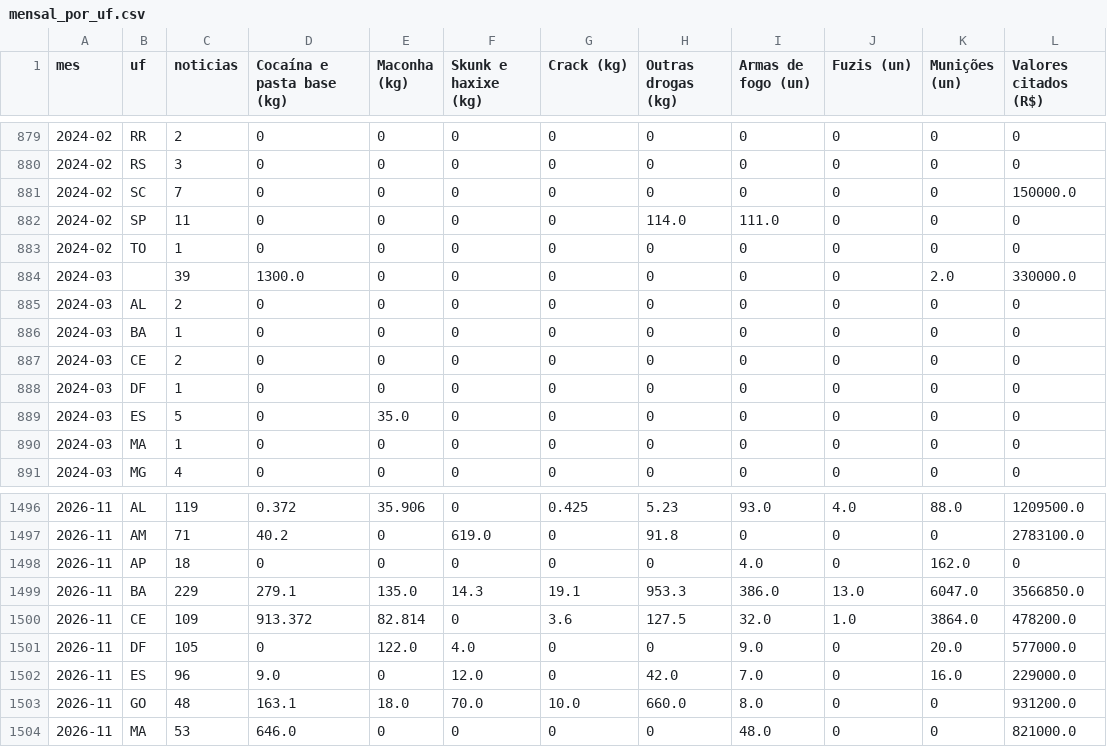
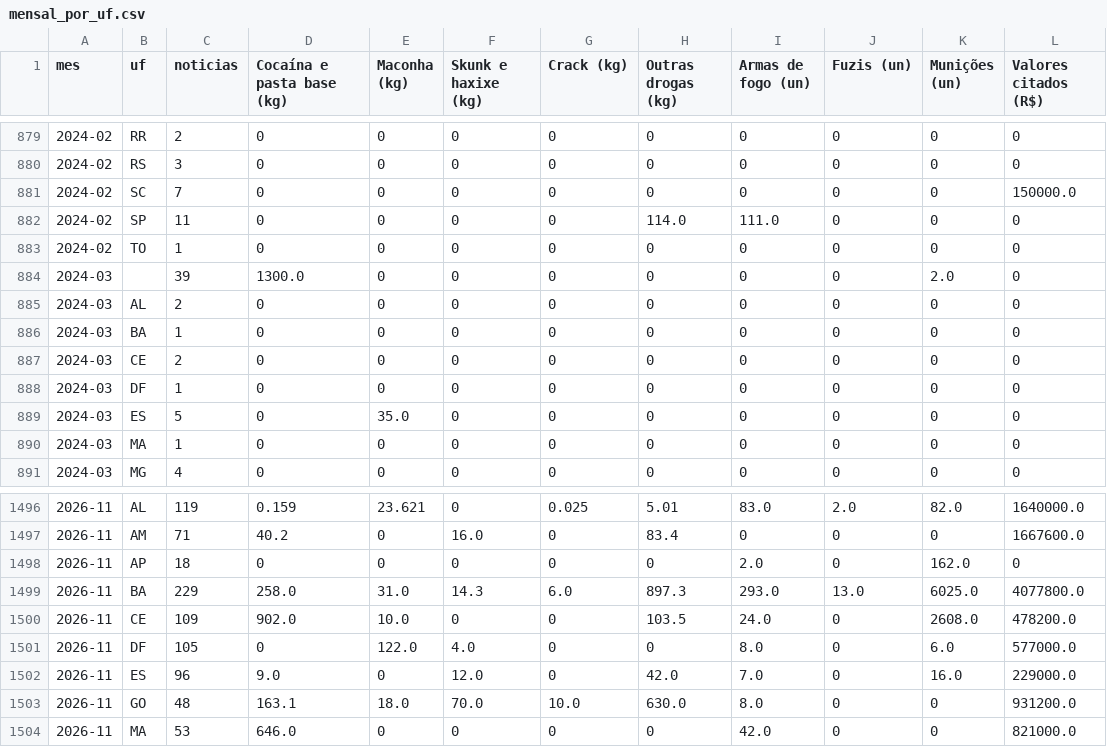
Before and after one commit to 7773333123/radar-das-apreensoes, a CSV file: dados/mensal_por_uf.csv, drawn as a sheet; only a part is shown, gaps mark what is left out; the diff covers the shown part only.

```diff
--- a/dados/mensal_por_uf.csv
+++ b/dados/mensal_por_uf.csv
@@ -883,3 +883,3 @@ mes,uf,noticias,Cocaína e pasta base (kg),Maconha (kg),Skunk e haxixe (kg),Crac
 2024-02,TO,1,0,0,0,0,0,0,0,0,0
-2024-03,,39,1300.0,0,0,0,0,0,0,2.0,330000.0
+2024-03,,39,1300.0,0,0,0,0,0,0,2.0,0
 2024-03,AL,2,0,0,0,0,0,0,0,0,0
@@ -1496,9 +1496,9 @@ mes,uf,noticias,Cocaína e pasta base (kg),Maconha (kg),Skunk e haxixe (kg),Crac
-2026-11,AL,119,0.372,35.906,0,0.425,5.23,93.0,4.0,88.0,1209500.0
-2026-11,AM,71,40.2,0,619.0,0,91.8,0,0,0,2783100.0
-2026-11,AP,18,0,0,0,0,0,4.0,0,162.0,0
-2026-11,BA,229,279.1,135.0,14.3,19.1,953.3,386.0,13.0,6047.0,3566850.0
-2026-11,CE,109,913.372,82.814,0,3.6,127.5,32.0,1.0,3864.0,478200.0
-2026-11,DF,105,0,122.0,4.0,0,0,9.0,0,20.0,577000.0
+2026-11,AL,119,0.159,23.621,0,0.025,5.01,83.0,2.0,82.0,1640000.0
+2026-11,AM,71,40.2,0,16.0,0,83.4,0,0,0,1667600.0
+2026-11,AP,18,0,0,0,0,0,2.0,0,162.0,0
+2026-11,BA,229,258.0,31.0,14.3,6.0,897.3,293.0,13.0,6025.0,4077800.0
+2026-11,CE,109,902.0,10.0,0,0,103.5,24.0,0,2608.0,478200.0
+2026-11,DF,105,0,122.0,4.0,0,0,8.0,0,6.0,577000.0
 2026-11,ES,96,9.0,0,12.0,0,42.0,7.0,0,16.0,229000.0
-2026-11,GO,48,163.1,18.0,70.0,10.0,660.0,8.0,0,0,931200.0
-2026-11,MA,53,646.0,0,0,0,0,48.0,0,0,821000.0
+2026-11,GO,48,163.1,18.0,70.0,10.0,630.0,8.0,0,0,931200.0
+2026-11,MA,53,646.0,0,0,0,0,42.0,0,0,821000.0
```
Also changed, not shown: 103 edited cells elsewhere in this file, 12 other files.
